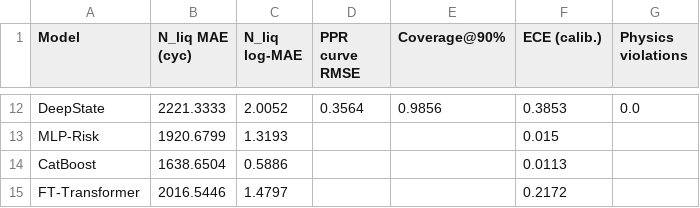
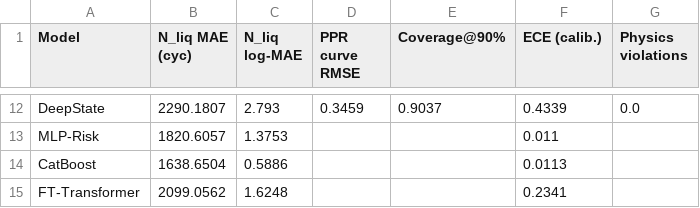
Before and after one commit to tnick1502/liquefaction-ai, a CSV file: results/tables/main_comparison.csv, drawn as a sheet; only a part is shown, gaps mark what is left out; the diff covers the shown part only; the diff names each change by its address in the sheet, - before the commit and + after, or states it on an @@ line.

```diff
--- a/results/tables/main_comparison.csv
+++ b/results/tables/main_comparison.csv
-B12 (N_liq MAE (cyc)): 2221.3333
+B12 (N_liq MAE (cyc)): 2290.1807
-C12 (N_liq log-MAE): 2.0052
+C12 (N_liq log-MAE): 2.793
-D12 (PPR curve RMSE): 0.3564
+D12 (PPR curve RMSE): 0.3459
-E12 (Coverage@90%): 0.9856
+E12 (Coverage@90%): 0.9037
-F12 (ECE (calib.)): 0.3853
+F12 (ECE (calib.)): 0.4339
-B13 (N_liq MAE (cyc)): 1920.6799
+B13 (N_liq MAE (cyc)): 1820.6057
-C13 (N_liq log-MAE): 1.3193
+C13 (N_liq log-MAE): 1.3753
-F13 (ECE (calib.)): 0.015
+F13 (ECE (calib.)): 0.011
-B15 (N_liq MAE (cyc)): 2016.5446
+B15 (N_liq MAE (cyc)): 2099.0562
-C15 (N_liq log-MAE): 1.4797
+C15 (N_liq log-MAE): 1.6248
-F15 (ECE (calib.)): 0.2172
+F15 (ECE (calib.)): 0.2341
```
Also changed, not shown: 3 added rows, 3 removed rows and 25 edited cells elsewhere in this file, results/tables/p3_core_ranking.csv, results/tables/probabilistic_quality.csv, 31 other files.
